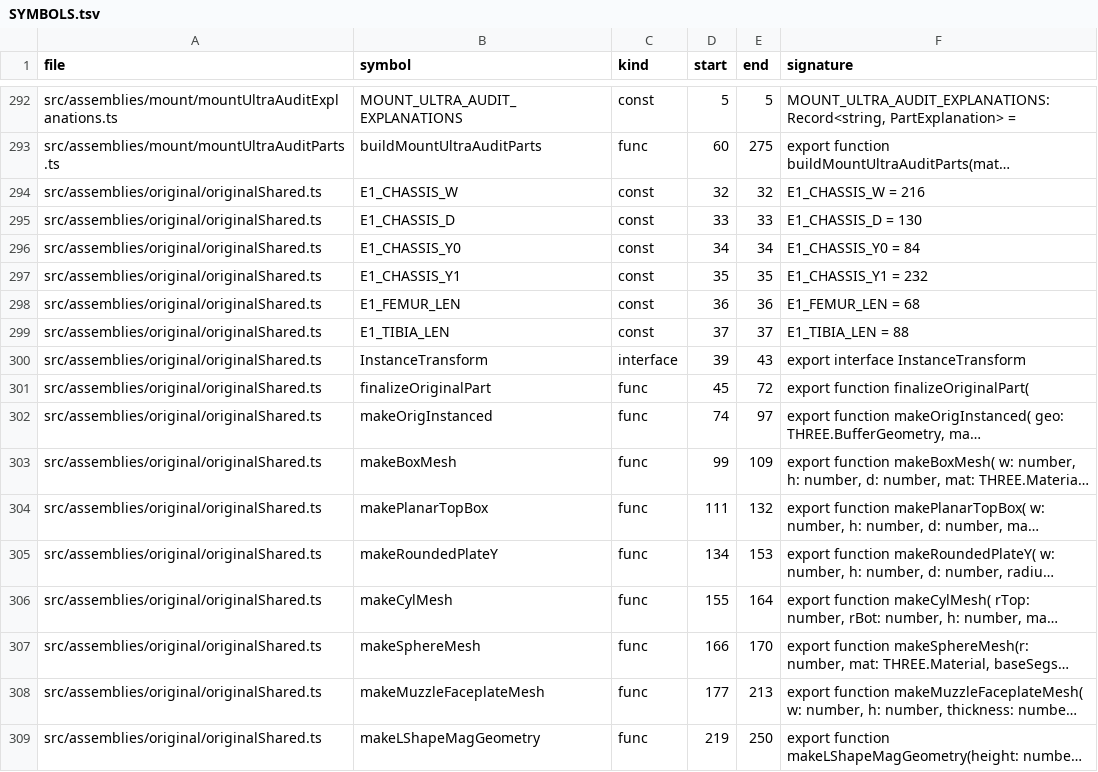
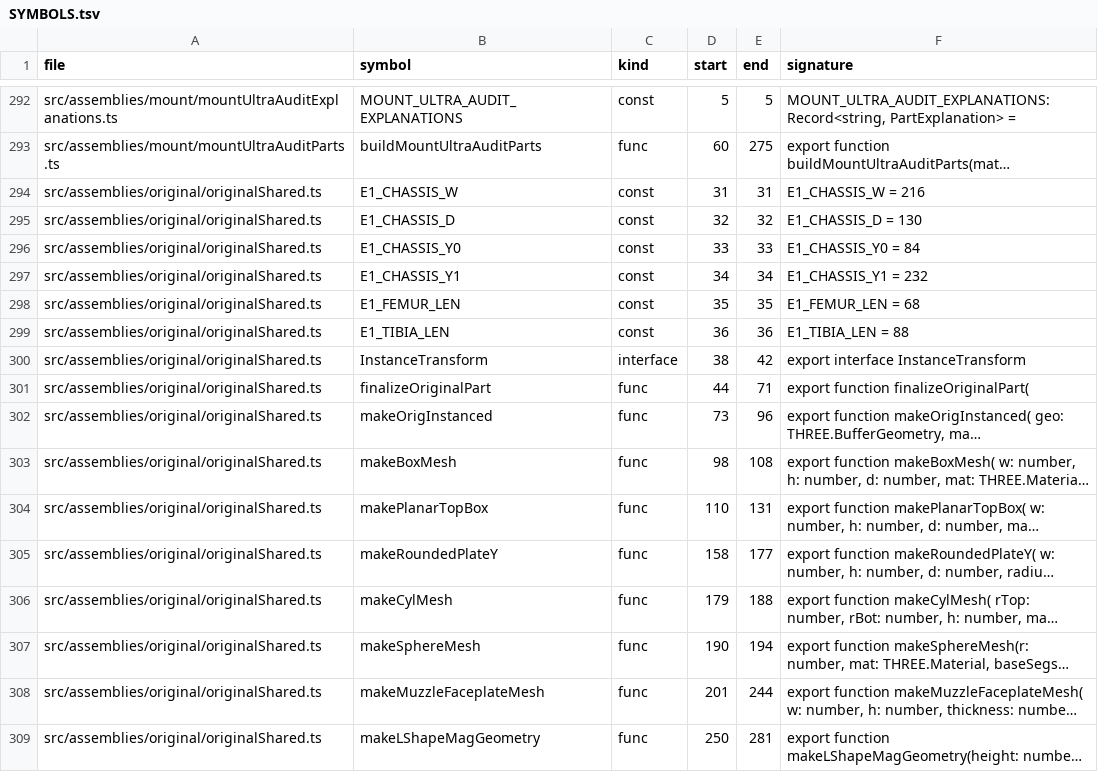
Before and after one commit to sc8z35a-collab/SONY-A7-IV-Diagram, a TSV file: catalog/code/SYMBOLS.tsv, drawn as a sheet; only a part is shown, gaps mark what is left out; long unchanged cells end in …; the diff covers the shown part only; the diff names each change by its address in the sheet, - before the commit and + after, or states it on an @@ line.

```diff
--- a/catalog/code/SYMBOLS.tsv
+++ b/catalog/code/SYMBOLS.tsv
-D294 (start): 32
+D294 (start): 31
-E294 (end): 32
+E294 (end): 31
-D295 (start): 33
+D295 (start): 32
-E295 (end): 33
+E295 (end): 32
-D296 (start): 34
+D296 (start): 33
-E296 (end): 34
+E296 (end): 33
-D297 (start): 35
+D297 (start): 34
-E297 (end): 35
+E297 (end): 34
-D298 (start): 36
+D298 (start): 35
-E298 (end): 36
+E298 (end): 35
-D299 (start): 37
+D299 (start): 36
-E299 (end): 37
+E299 (end): 36
-D300 (start): 39
+D300 (start): 38
-E300 (end): 43
+E300 (end): 42
-D301 (start): 45
+D301 (start): 44
-E301 (end): 72
+E301 (end): 71
-D302 (start): 74
+D302 (start): 73
-E302 (end): 97
+E302 (end): 96
-D303 (start): 99
+D303 (start): 98
-E303 (end): 109
+E303 (end): 108
-D304 (start): 111
+D304 (start): 110
-E304 (end): 132
+E304 (end): 131
-D305 (start): 134
+D305 (start): 158
-E305 (end): 153
+E305 (end): 177
-D306 (start): 155
+D306 (start): 179
-E306 (end): 164
+E306 (end): 188
-D307 (start): 166
+D307 (start): 190
-E307 (end): 170
+E307 (end): 194
-D308 (start): 177
+D308 (start): 201
-E308 (end): 213
+E308 (end): 244
-D309 (start): 219
+D309 (start): 250
-E309 (end): 250
+E309 (end): 281
```
Also changed, not shown: 7 edited cells elsewhere in this file, catalog/code/DEFECT_MAP.tsv, catalog/code/MAP.tsv, 9 other files.
